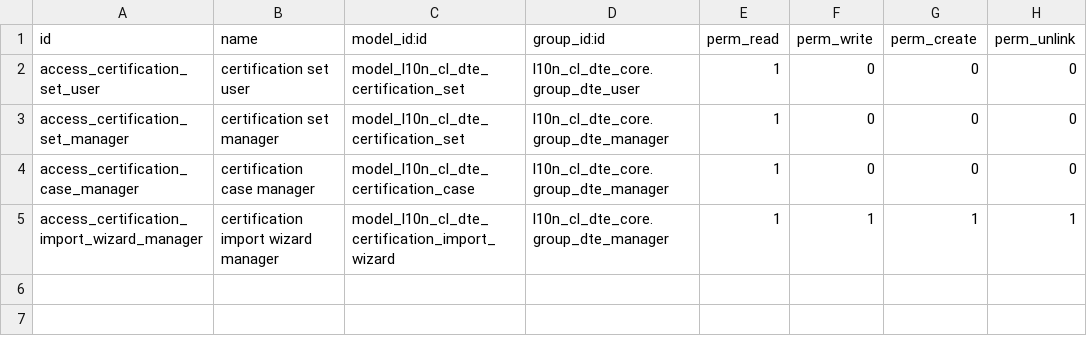
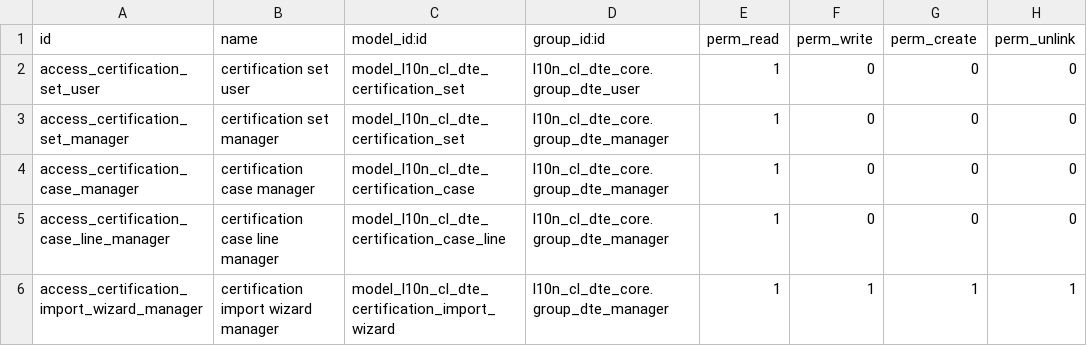
Before and after one commit to fsmw/l10n-chile, a CSV file: l10n_cl_dte_certification/security/ir.model.access.csv, drawn as a sheet.

Commit message:
[ADD] l10n_cl_dte_certification: persist case line snapshots

```diff
--- a/l10n_cl_dte_certification/security/ir.model.access.csv
+++ b/l10n_cl_dte_certification/security/ir.model.access.csv
@@ -4,2 +4,3 @@ access_certification_set_manager,certification set manager,model_l10n_cl_dte_cer
 access_certification_case_manager,certification case manager,model_l10n_cl_dte_certification_case,l10n_cl_dte_core.group_dte_manager,1,0,0,0
+access_certification_case_line_manager,certification case line manager,model_l10n_cl_dte_certification_case_line,l10n_cl_dte_core.group_dte_manager,1,0,0,0
 access_certification_import_wizard_manager,certification import wizard manager,model_l10n_cl_dte_certification_import_wizard,l10n_cl_dte_core.group_dte_manager,1,1,1,1
```
Also changed, not shown: 8 other files.
